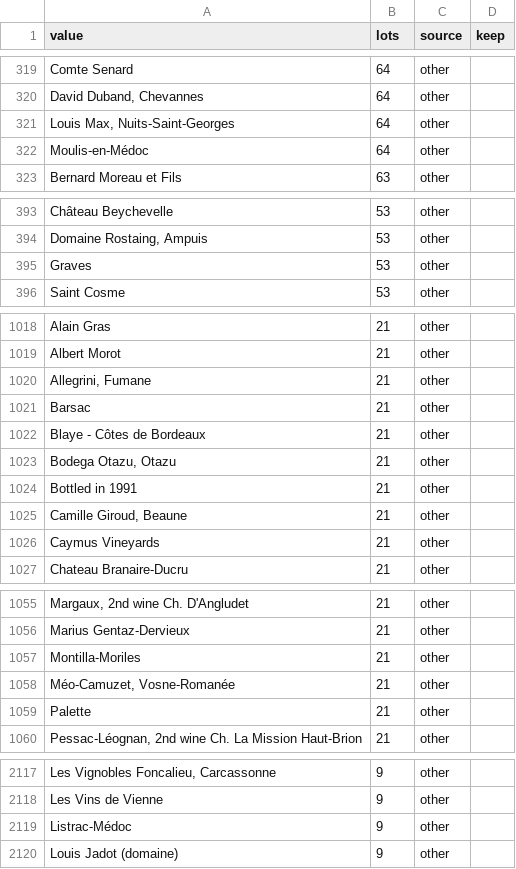
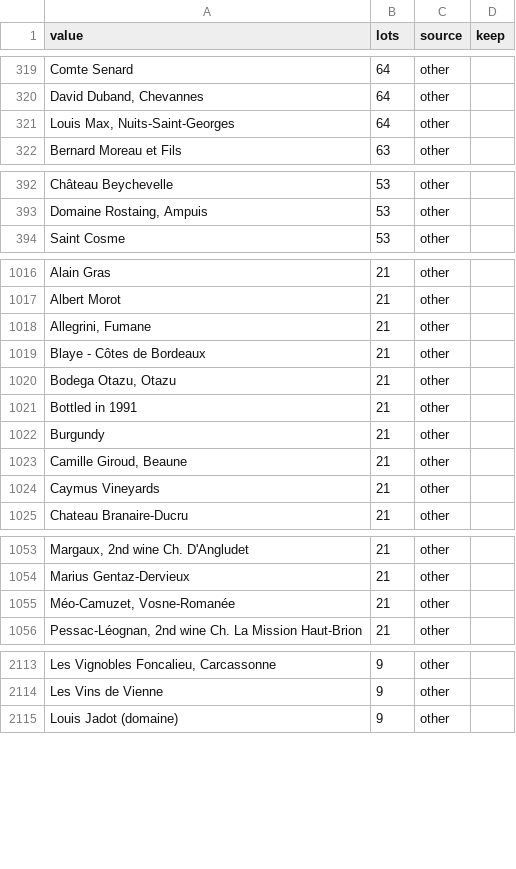
Before and after one commit to marcopersi/winefeed, a CSV file: data/reference/dim_producer.csv, drawn as a sheet; only a part is shown, gaps mark what is left out; removed rows and columns are numbered as before the commit, all else as after; the diff covers the shown part only; the diff names each change by its address in the sheet, - before the commit and + after, or states it on an @@ line.

```diff
--- a/data/reference/dim_producer.csv
+++ b/data/reference/dim_producer.csv
-row 322: Moulis-en-Médoc | 64 | other
-row 395: Graves | 53 | other
-row 1021: Barsac | 21 | other
+row 1022: Burgundy | 21 | other
-row 1057: Montilla-Moriles | 21 | other
-row 1059: Palette | 21 | other
-row 2119: Listrac-Médoc | 9 | other
```
Also changed, not shown: 3 added rows and 10 removed rows elsewhere in this file, data/reference/dim_region.csv, 3 other files.
